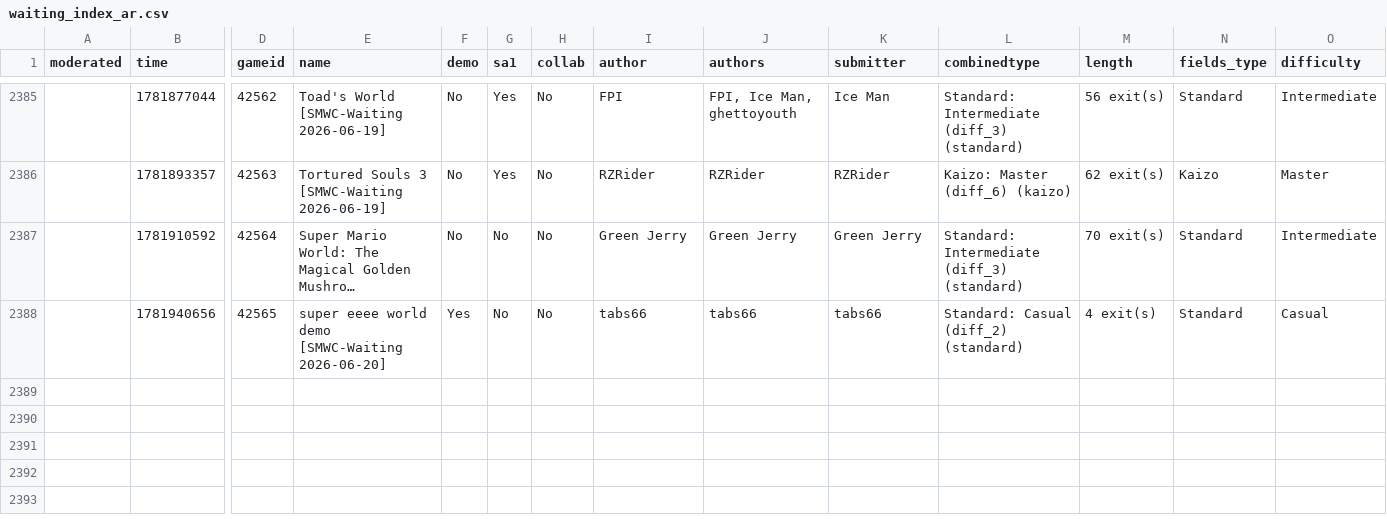
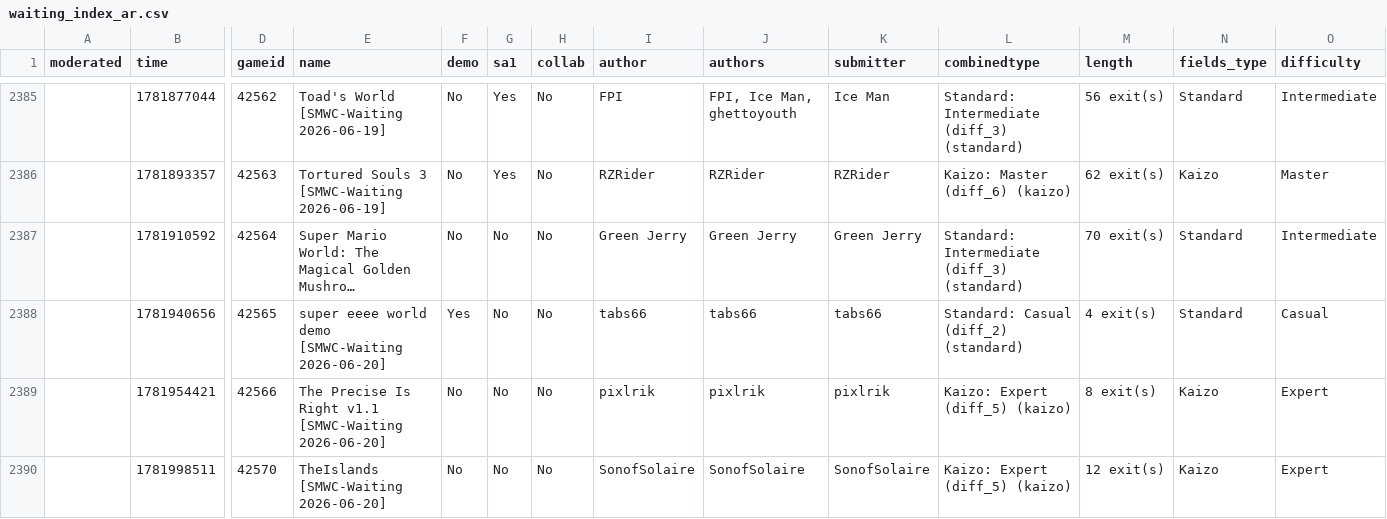
Before and after one commit to Belthasaran/rhplay, a CSV file: jstools/smwc_world/waiting_index_ar.csv, drawn as a sheet; only a part is shown, gaps mark what is left out; long unchanged cells end in …; rows hold the shown columns only; the diff names each change by its address in the sheet, - before the commit and + after, or states it on an @@ line.

```diff
--- a/jstools/smwc_world/waiting_index_ar.csv
+++ b/jstools/smwc_world/waiting_index_ar.csv
+row 2389:  | 1781954421 | 42566 | The Precise Is Right v1.1 [SMWC-Waiting 2026-06-20] | No | No | No | pixlrik | pixlrik | pixlrik | Kaizo: Expert (diff_5) (kaizo) | 8 exit(s) | Kaizo | Expert
+row 2390:  | 1781998511 | 42570 | TheIslands [SMWC-Waiting 2026-06-20] | No | No | No | SonofSolaire | SonofSolaire | SonofSolaire | Kaizo: Expert (diff_5) (kaizo) | 12 exit(s) | Kaizo | Expert
```
Also changed, not shown: jstools/smwc_world/waiting_index.csv, 37 other files.
